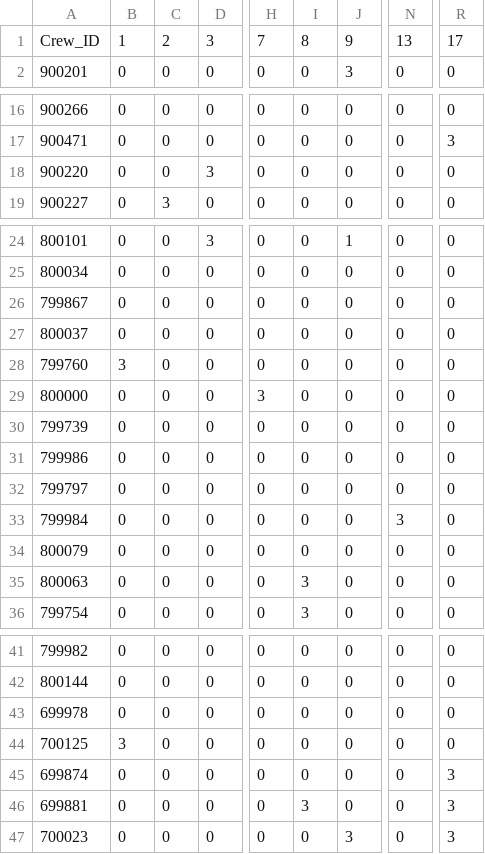
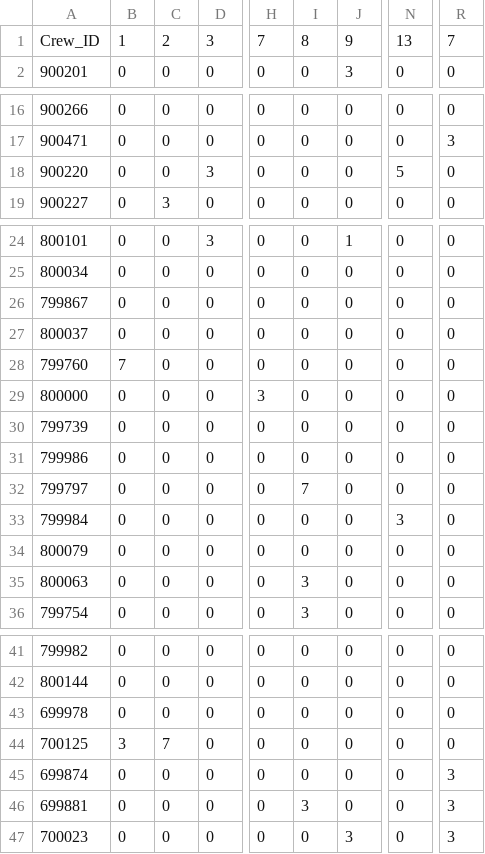
Before and after one commit to JingshiPeter/TeamSabre, a CSV file: status.csv, drawn as a sheet; only a part is shown, gaps mark what is left out; the diff names each change by its address in the sheet, - before the commit and + after, or states it on an @@ line.

Commit message:
new status

```diff
--- a/status.csv
+++ b/status.csv
-R1: 17
+R1: 7
-N18: 0
+N18: 5
-B28: 3
+B28: 7
-I32: 0
+I32: 7
-C44: 0
+C44: 7
```
Also changed, not shown: 1 other file.
